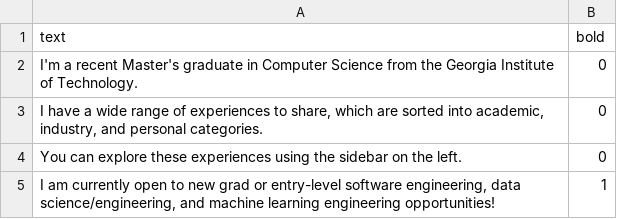
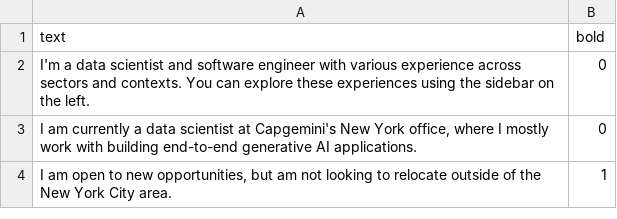
Before and after one commit to hdemusg/hdemusg-home, a CSV file: maintext.csv, drawn as a sheet.

```diff
--- a/maintext.csv
+++ b/maintext.csv
@@ -1,5 +1,4 @@
 text,bold
-"I'm a recent Master's graduate in Computer Science from the Georgia Institute of Technology.", 0
-"I have a wide range of experiences to share, which are sorted into academic, industry, and personal categories.", 0
-"You can explore these experiences using the sidebar on the left.", 0
-"I am currently open to new grad or entry-level software engineering, data science/engineering, and machine learning engineering opportunities!", 1
+"I'm a data scientist and software engineer with various experience across sectors and contexts. You can explore these experiences using the sidebar on the left.", 0
+"I am currently a data scientist at Capgemini's New York office, where I mostly work with building end-to-end generative AI applications.", 0
+"I am open to new opportunities, but am not looking to relocate outside of the New York City area.", 1
```
Also changed, not shown: 5 other files.
